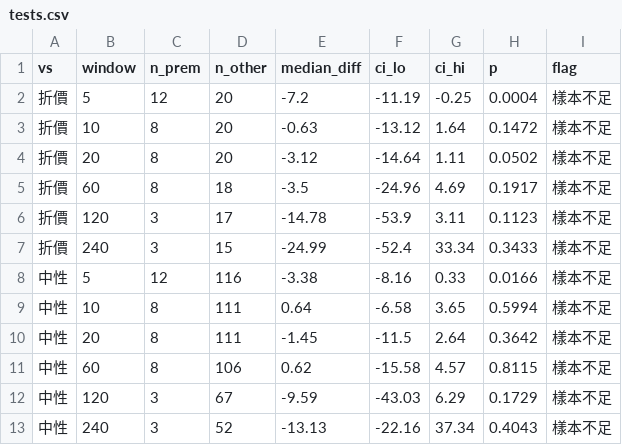
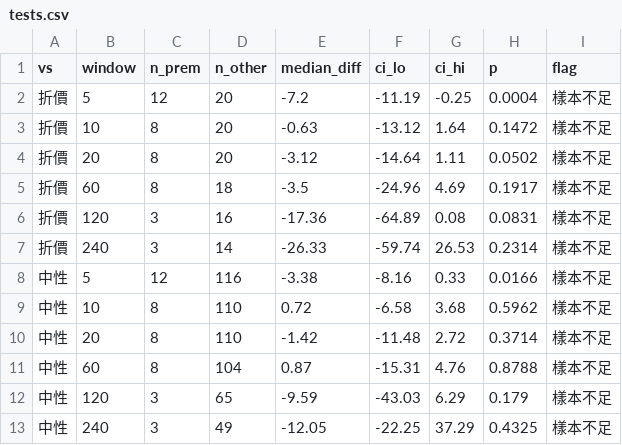
Before and after one commit to jaylooloomi/find-money-flow, a CSV file: research/etf_premium/results/tests.csv, drawn as a sheet.

```diff
--- a/research/etf_premium/results/tests.csv
+++ b/research/etf_premium/results/tests.csv
@@ -5,9 +5,9 @@
 折價,60,8,18,-3.5,-24.96,4.69,0.1917,樣本不足
-折價,120,3,17,-14.78,-53.9,3.11,0.1123,樣本不足
-折價,240,3,15,-24.99,-52.4,33.34,0.3433,樣本不足
+折價,120,3,16,-17.36,-64.89,0.08,0.0831,樣本不足
+折價,240,3,14,-26.33,-59.74,26.53,0.2314,樣本不足
 中性,5,12,116,-3.38,-8.16,0.33,0.0166,樣本不足
-中性,10,8,111,0.64,-6.58,3.65,0.5994,樣本不足
-中性,20,8,111,-1.45,-11.5,2.64,0.3642,樣本不足
-中性,60,8,106,0.62,-15.58,4.57,0.8115,樣本不足
-中性,120,3,67,-9.59,-43.03,6.29,0.1729,樣本不足
-中性,240,3,52,-13.13,-22.16,37.34,0.4043,樣本不足
+中性,10,8,110,0.72,-6.58,3.68,0.5962,樣本不足
+中性,20,8,110,-1.42,-11.48,2.72,0.3714,樣本不足
+中性,60,8,104,0.87,-15.31,4.76,0.8788,樣本不足
+中性,120,3,65,-9.59,-43.03,6.29,0.179,樣本不足
+中性,240,3,49,-12.05,-22.25,37.29,0.4325,樣本不足
```
Also changed, not shown: research/etf_premium/results/events.csv, research/etf_premium/results/main_table.csv, 15 other files.
